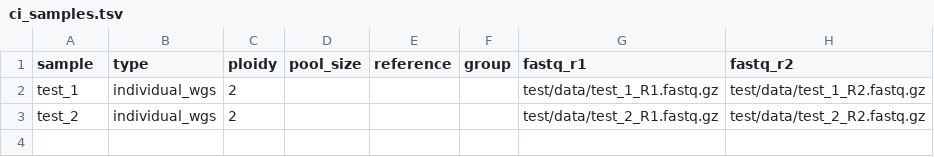
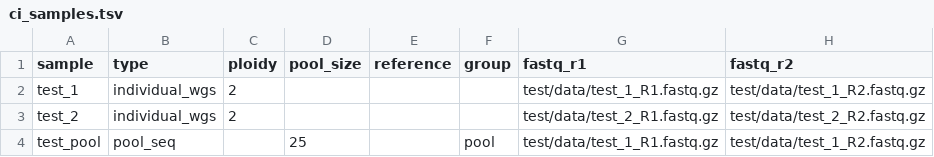
Before and after one commit to Javannio/aedes-variant-calling, a TSV file: config/ci_samples.tsv, drawn as a sheet; the diff names each change by its address in the sheet, - before the commit and + after, or states it on an @@ line.

Commit message:
test: CI pool_seq fixture asserts allele-count candidate and targeted-site row (Phase 5a)

```diff
--- a/config/ci_samples.tsv
+++ b/config/ci_samples.tsv
+row 4: test_pool | pool_seq |  | 25 |  | pool | test/data/test_1_R1.fastq.gz | test/data/test_1_R2.fastq.gz
```
Also changed, not shown: 4 other files.
